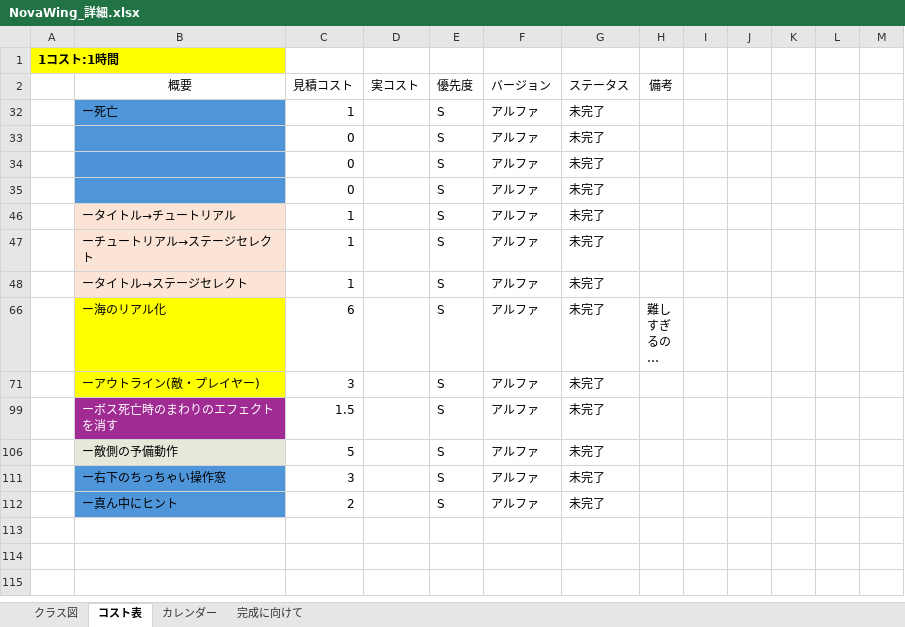
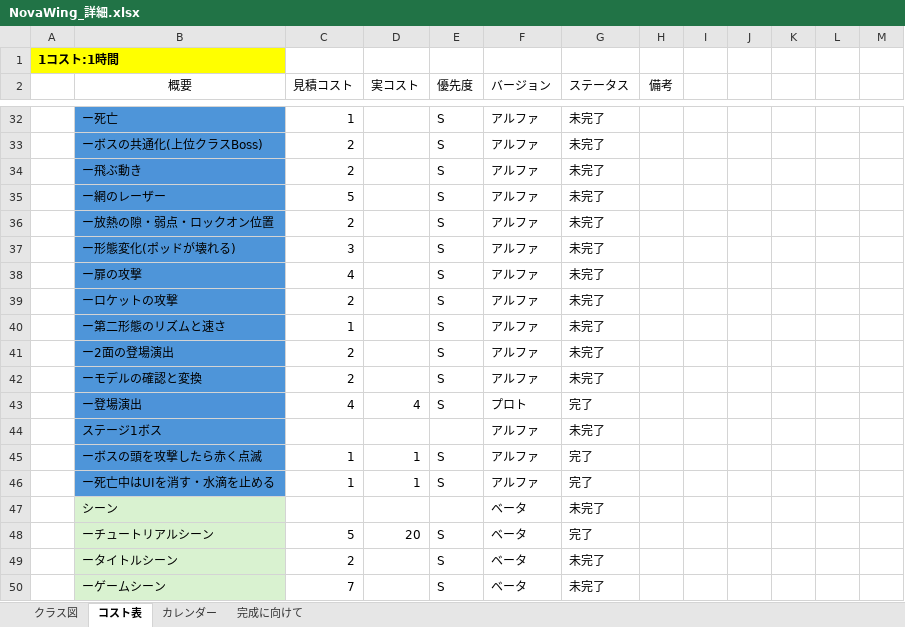
Before and after one commit to 13ko13/NovaWing, an Excel workbook: NovaWing_詳細.xlsx, sheet コスト表, drawn as a sheet; only a part is shown, gaps mark what is left out; the shorter side is filled out with more unchanged rows; long unchanged cells end in …; values as stored, in another font and other column widths than the file's, no borders; table styles not drawn; the diff covers the shown part only; the diff names each change by its address in the sheet, - before the commit and + after, or states it on an @@ line.

Commit message:
2面のボスの準備: コスト表、素材の登録、上位クラスBossBase(ビルドは通らない途中)、SpiderBossData::Idをmodelidに、ノート

```diff
--- a/NovaWing_詳細.xlsx (sheet コスト表)
+++ b/NovaWing_詳細.xlsx (sheet コスト表)
-B33 (概要): (empty)
+B33 (概要): ーボスの共通化(上位クラスBoss)
-C33:C34 (見積コスト): 0
+C33:C34 (見積コスト): 2
-B34 (概要): (empty)
+B34 (概要): ー飛ぶ動き
-B35 (概要): (empty)
+B35 (概要): ー網のレーザー
-C35 (見積コスト): 0
+C35 (見積コスト): 5
+row 36:  | ー放熱の隙・弱点・ロックオン位置 | 2 |  | S | アルファ | 未完了
+row 37:  | ー形態変化(ポッドが壊れる) | 3 |  | S | アルファ | 未完了
+row 38:  | ー扉の攻撃 | 4 |  | S | アルファ | 未完了
+row 39:  | ーロケットの攻撃 | 2 |  | S | アルファ | 未完了
+row 40:  | ー第二形態のリズムと速さ | 1 |  | S | アルファ | 未完了
+row 41:  | ー2面の登場演出 | 2 |  | S | アルファ | 未完了
+row 42:  | ーモデルの確認と変換 | 2 |  | S | アルファ | 未完了
@@ row 43 unhidden:  | ー登場演出 | 4 | 4 | S | プロト | 完了 @@
@@ row 44 unhidden:  | ステージ1ボス |  |  |  | アルファ | 未完了 @@
@@ row 45 unhidden:  | ーボスの頭を攻撃したら赤く点滅 | 1 | 1 | S | アルファ | 完了 @@
@@ row 46 unhidden:  | ー死亡中はUIを消す・水滴を止める | 1 | 1 | S | アルファ | 完了 @@
@@ row 47 unhidden:  | シーン |  |  |  | ベータ | 未完了 @@
@@ row 48 unhidden:  | ーチュートリアルシーン | 5 | 20 | S | ベータ | 完了 @@
@@ row 49 unhidden:  | ータイトルシーン | 2 |  | S | ベータ | 未完了 @@
@@ row 50 unhidden:  | ーゲームシーン | 7 |  | S | ベータ | 未完了 @@
```
Also changed, not shown: 5 added rows and 90 hidden or unhidden rows elsewhere in this sheet, formulas that keep their value, hidden cells, 11 other files.
